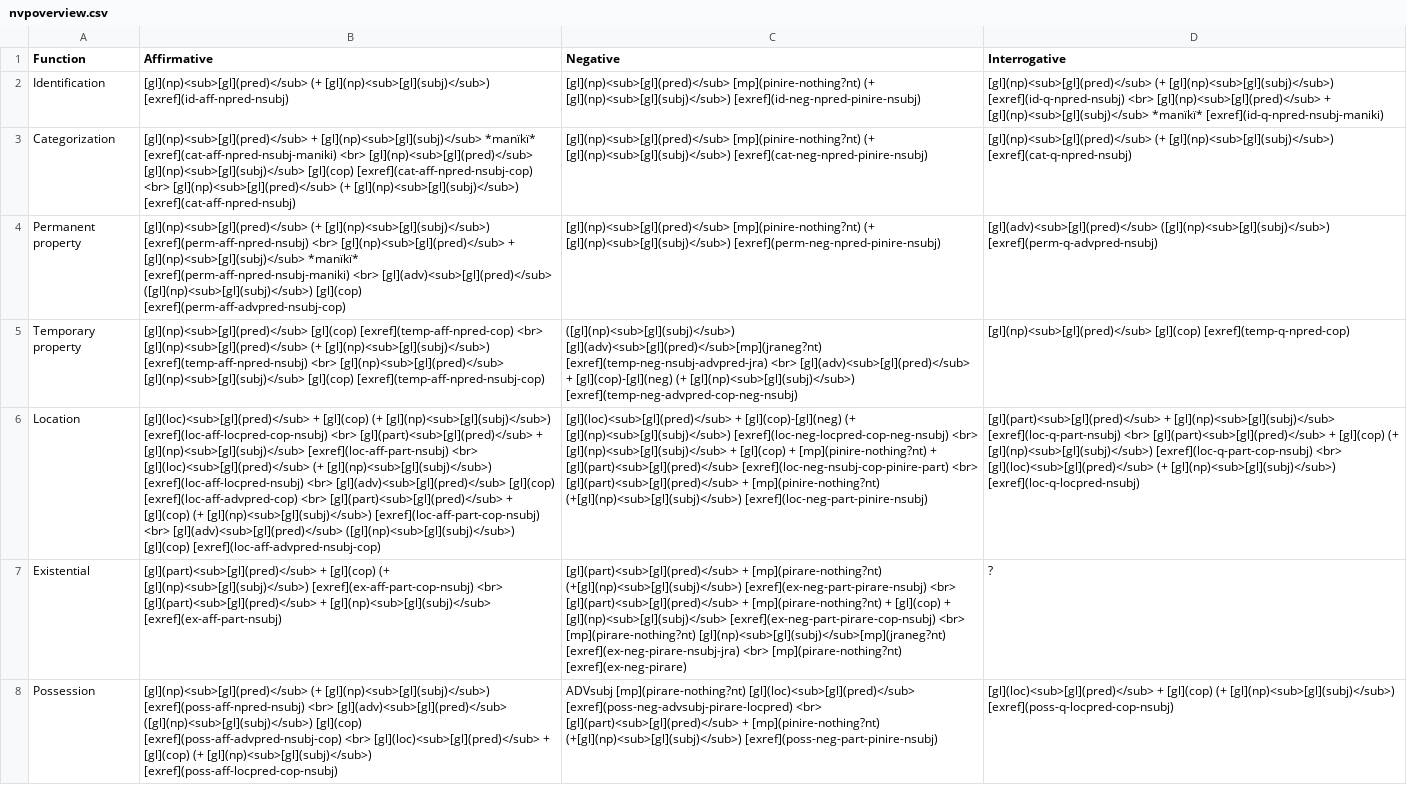
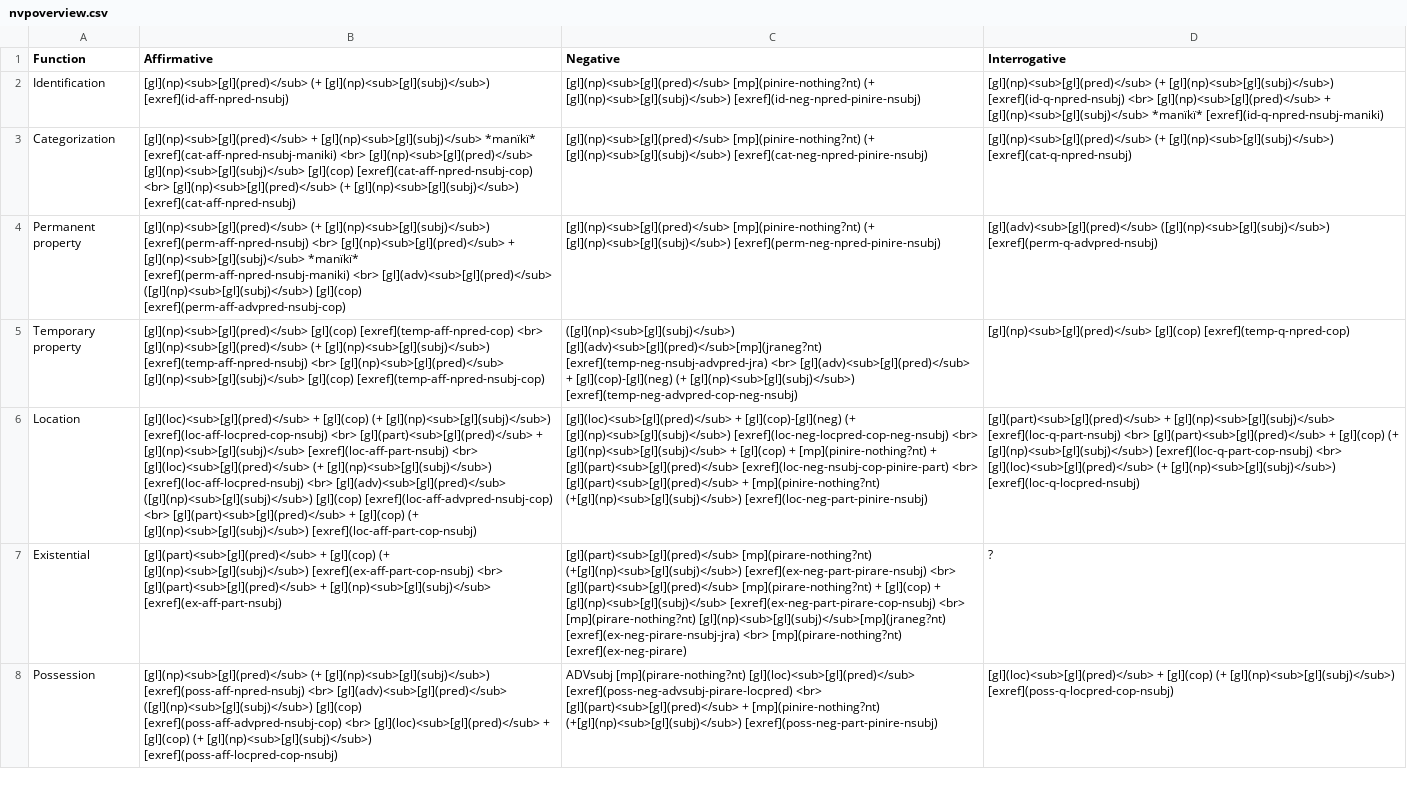
Before and after one commit to caribank/yawarana-sketch, a CSV file: tables/nvpoverview.csv, drawn as a sheet; the diff names each change by its address in the sheet, - before the commit and + after, or states it on an @@ line.

```diff
--- a/tables/nvpoverview.csv
+++ b/tables/nvpoverview.csv
-B6 (Affirmative): …<br> [gl](adv)<sub>[gl](pred)</sub> [gl](cop) [exref](loc-aff-advpred-cop) <br> [gl](part)<sub>[gl](pred)</sub> + [gl](cop) (+ [gl](np)<sub>[gl](subj)</sub>) [exref](loc-aff-part-cop-nsubj) <br> [gl](adv)<sub>[gl](pred)</sub> ([gl](np)<sub>[gl](subj)</sub>) [gl](cop) [exref](loc-aff-advpred-nsubj-cop)
+B6 (Affirmative): …<br> [gl](adv)<sub>[gl](pred)</sub> ([gl](np)<sub>[gl](subj)</sub>) [gl](cop) [exref](loc-aff-advpred-nsubj-cop) <br> [gl](part)<sub>[gl](pred)</sub> + [gl](cop) (+ [gl](np)<sub>[gl](subj)</sub>) [exref](loc-aff-part-cop-nsubj)
-C7 (Negative): [gl](part)<sub>[gl](pred)</sub> + [mp](pirare-nothing?nt) (+[gl](np)<sub>[gl](subj)</sub>) [exref](ex-neg-part-pirare-nsubj) <br> [gl](part)<sub>[gl](pred)</sub> + [mp](pirare-nothing?nt) +…
+C7 (Negative): [gl](part)<sub>[gl](pred)</sub> [mp](pirare-nothing?nt) (+[gl](np)<sub>[gl](subj)</sub>) [exref](ex-neg-part-pirare-nsubj) <br> [gl](part)<sub>[gl](pred)</sub> [mp](pirare-nothing?nt) +…
```
Also changed, not shown: tables/nvp_aff.csv, tables/nvp_neg.csv, 7 other files.
